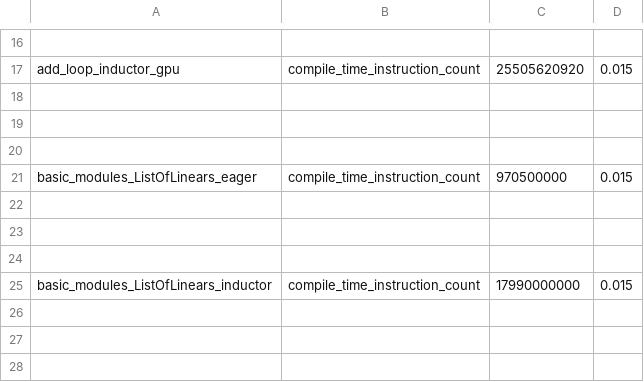
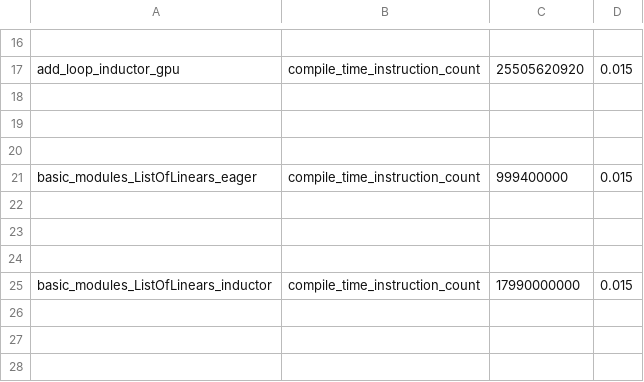
Before and after one commit to kavlal6/pytorch, a CSV file: benchmarks/dynamo/pr_time_benchmarks/expected_results.csv, drawn as a sheet; only a part is shown, gaps mark what is left out.

Commit message:
[Dynamo] Use LazyVariableTracker in base VT (#151847)
Pull Request resolved: https://github.com/pytorch/pytorch/pull/151847
Approved by: https://github.com/StrongerXi

```diff
--- a/benchmarks/dynamo/pr_time_benchmarks/expected_results.csv
+++ b/benchmarks/dynamo/pr_time_benchmarks/expected_results.csv
@@ -20,3 +20,3 @@ add_loop_inductor_gpu,compile_time_instruction_count,25505620920,0.015
 
-basic_modules_ListOfLinears_eager,compile_time_instruction_count,970500000,0.015
+basic_modules_ListOfLinears_eager,compile_time_instruction_count,999400000,0.015
 
```
Also changed, not shown: 7 other files.
